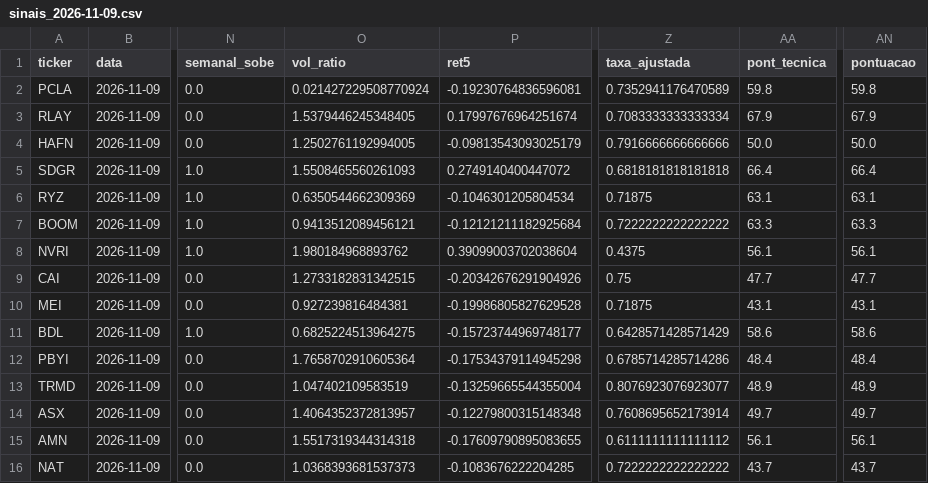
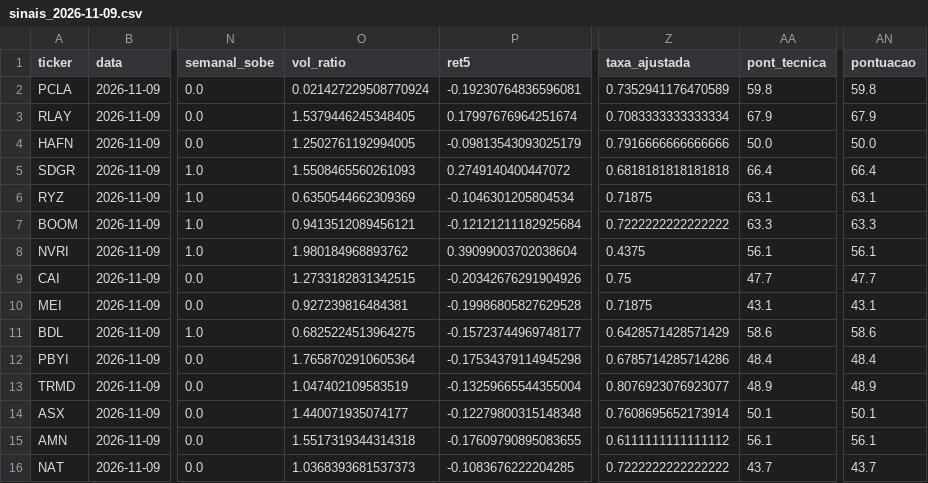
Before and after one commit to diogopestana01/analista-acoes, a CSV file: data/sinais_2026-11-09.csv, drawn as a sheet; only a part is shown, gaps mark what is left out; the diff names each change by its address in the sheet, - before the commit and + after, or states it on an @@ line.

Commit message:
Sinais de 2026-11-09

```diff
--- a/data/sinais_2026-11-09.csv
+++ b/data/sinais_2026-11-09.csv
-O14 (vol_ratio): 1.4064352372813957
+O14 (vol_ratio): 1.440071935074177
-AA14 (pont_tecnica): 49.7
+AA14 (pont_tecnica): 50.1
-AN14 (pontuacao): 49.7
+AN14 (pontuacao): 50.1
```
Also changed, not shown: 2 other files.
